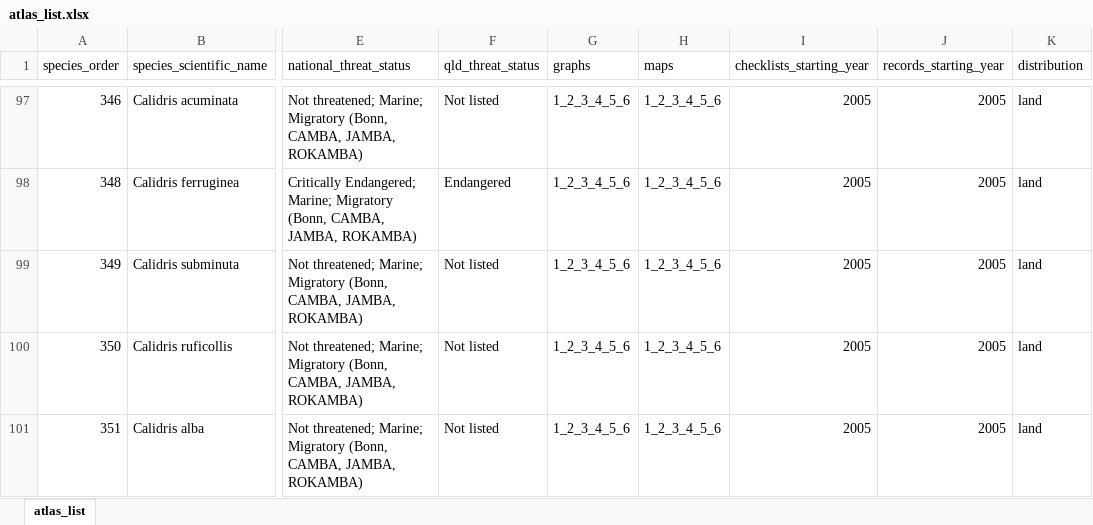
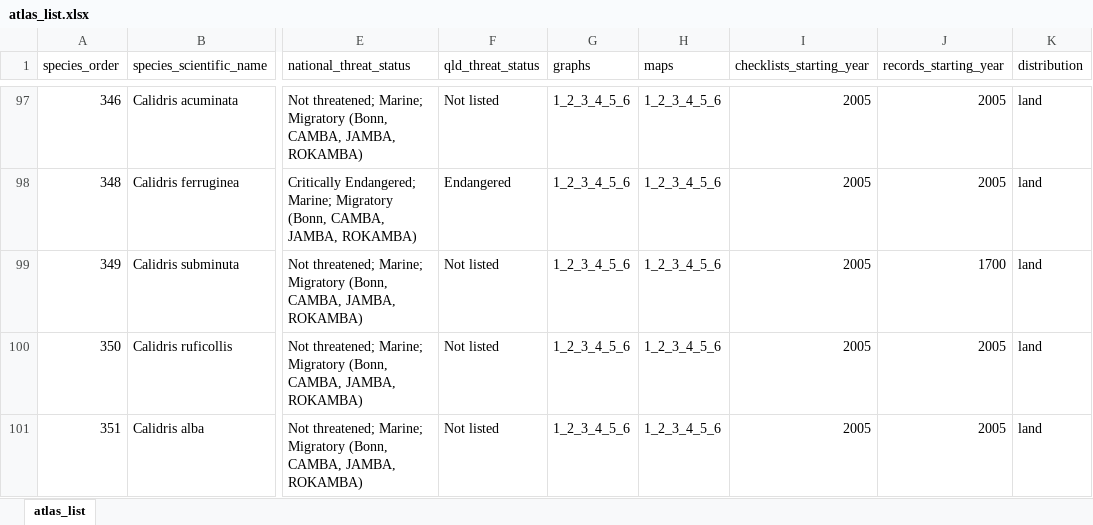
Before and after one commit to bird-team/brisbane-bird-atlas, an Excel workbook: data/species/atlas_list.xlsx, sheet atlas_list, drawn as a sheet; only a part is shown, gaps mark what is left out; values as stored, in another font and other column widths than the file's, no borders; charts and pictures not drawn; the diff names each change by its address in the sheet, - before the commit and + after, or states it on an @@ line.

Commit message:
fix #60

```diff
--- a/data/species/atlas_list.xlsx (sheet atlas_list)
+++ b/data/species/atlas_list.xlsx (sheet atlas_list)
-J99 (records_starting_year): 2005
+J99 (records_starting_year): 1700
```
Also changed, not shown: charts or pictures.
